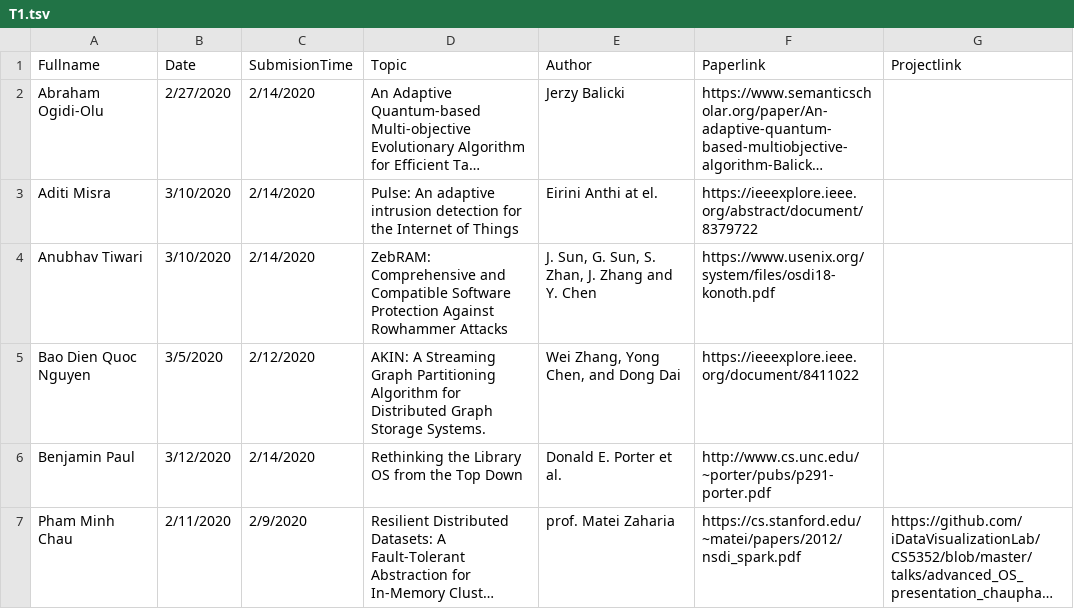
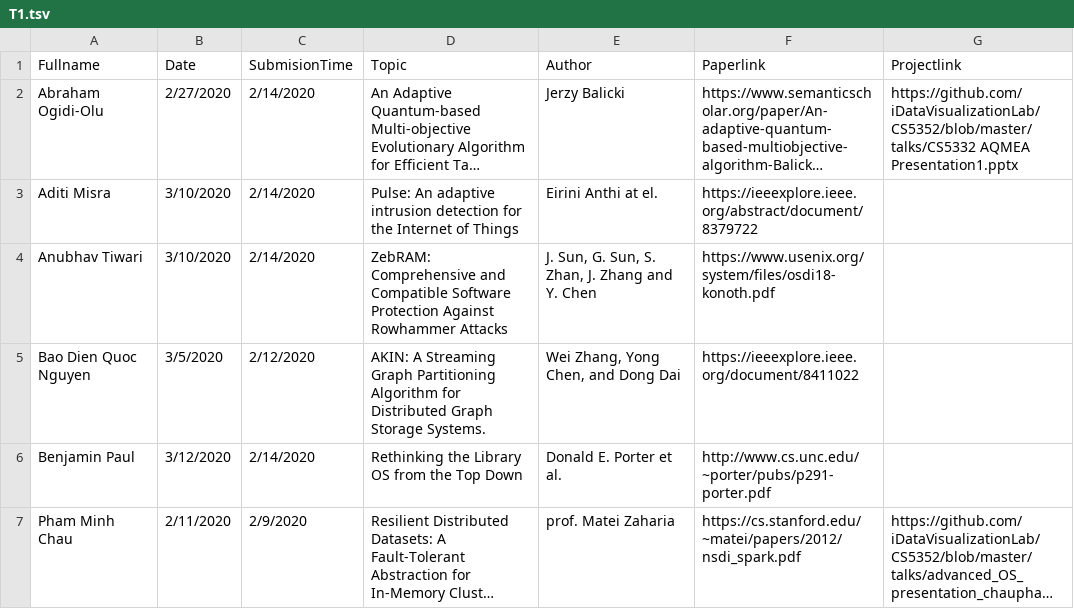
Before and after one commit to iDataVisualizationLab/CS5352, a TSV file: data/T1.tsv, drawn as a sheet; only a part is shown; long unchanged cells end in …; the diff names each change by its address in the sheet, - before the commit and + after, or states it on an @@ line.

Commit message:
Update talk slide of Abraham Ogidi-Olu

```diff
--- a/data/T1.tsv
+++ b/data/T1.tsv
-G2 (Projectlink): (empty)
+G2 (Projectlink): https://github.com/iDataVisualizationLab/CS5352/blob/master/talks/CS5332 AQMEA Presentation1.pptx
```
Also changed, not shown: 1 other file.
